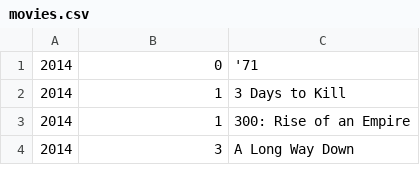
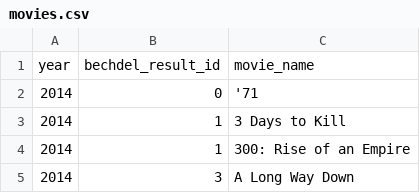
Before and after one commit to joannecheng/bechdel_test_data, a CSV file: movies.csv, drawn as a sheet; only a part is shown.

Commit message:
add heading to movies.csv and bechdel_results table

```diff
--- a/movies.csv
+++ b/movies.csv
@@ -1 +1,2 @@
+year,bechdel_result_id,movie_name
 2014,0,'71
```
Also changed, not shown: 1 other file.
